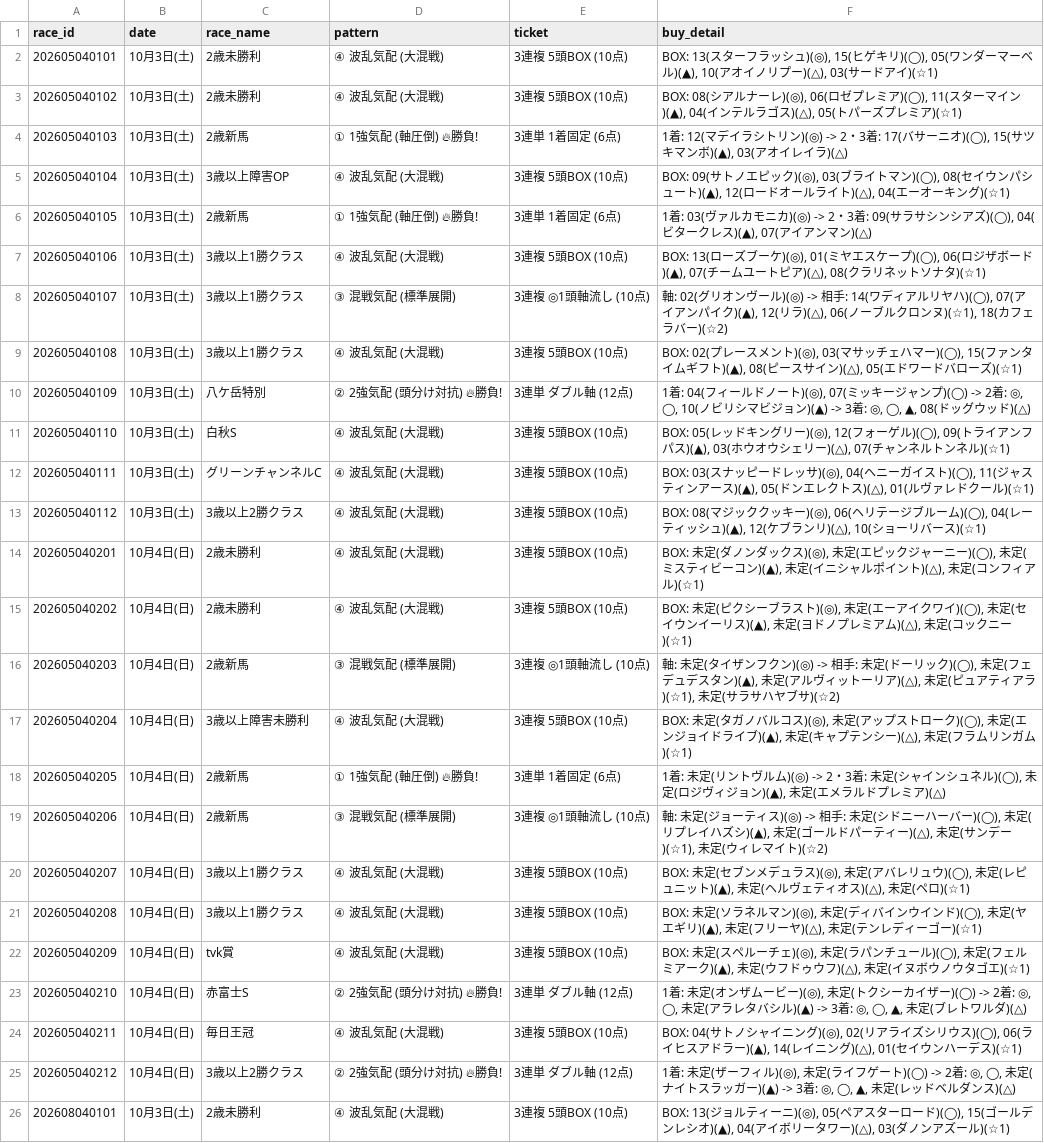
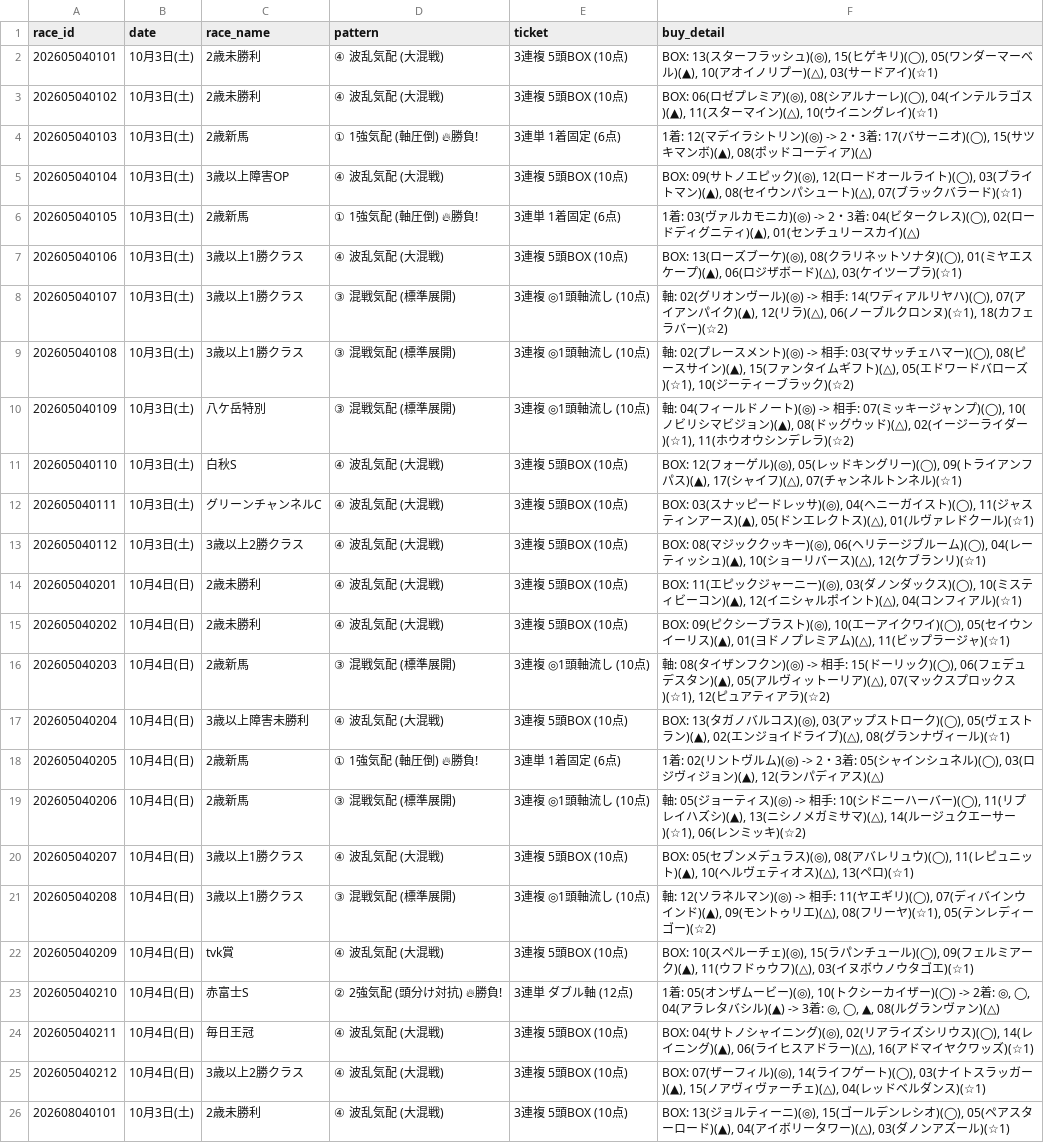
Before and after one commit to haraki-boop/kachipaka-app, a CSV file: prediction_history.csv, drawn as a sheet; only a part is shown; the diff covers the shown part only; the diff names each change by its address in the sheet, - before the commit and + after, or states it on an @@ line.

```diff
--- a/prediction_history.csv
+++ b/prediction_history.csv
-F3 (buy_detail): BOX: 08(シアルナーレ)(◎), 06(ロゼプレミア)(◯), 11(スターマイン)(▲), 04(インテルラゴス)(△), 05(トパーズプレミア)(☆1)
+F3 (buy_detail): BOX: 06(ロゼプレミア)(◎), 08(シアルナーレ)(◯), 04(インテルラゴス)(▲), 11(スターマイン)(△), 10(ウイニングレイ)(☆1)
-F4 (buy_detail): …マンボ)(▲), 03(アオイレイラ)(△)
+F4 (buy_detail): …マンボ)(▲), 08(ポッドコーディア)(△)
-F5 (buy_detail): …ピック)(◎), 03(ブライトマン)(◯), 08(セイウンパシュート)(▲), 12(ロードオールライト)(△), 04(エーオーキング)(☆1)
+F5 (buy_detail): …ピック)(◎), 12(ロードオールライト)(◯), 03(ブライトマン)(▲), 08(セイウンパシュート)(△), 07(ブラックバラード)(☆1)
-F6 (buy_detail): …・3着: 09(サラサシンシアズ)(◯), 04(ビタークレス)(▲), 07(アイアンマン)(△)
+F6 (buy_detail): …・3着: 04(ビタークレス)(◯), 02(ロードディグニティ)(▲), 01(センチュリースカイ)(△)
-F7 (buy_detail): …ブーケ)(◎), 01(ミヤエスケープ)(◯), 06(ロジザボード)(▲), 07(チームユートピア)(△), 08(クラリネットソナタ)(☆1)
+F7 (buy_detail): …ブーケ)(◎), 08(クラリネットソナタ)(◯), 01(ミヤエスケープ)(▲), 06(ロジザボード)(△), 03(ケイツープラ)(☆1)
-D9 (pattern): ④ 波乱気配 (大混戦)
+D9 (pattern): ③ 混戦気配 (標準展開)
-E9 (ticket): 3連複 5頭BOX (10点)
+E9 (ticket): 3連複 ◎1頭軸流し (10点)
-F9 (buy_detail): BOX: 02(プレースメント)(◎), 03(マサッチェハマー)(◯), 15(ファンタイムギフト)(▲), 08(ピースサイン)(△), 05(エドワードバローズ)(☆1)
+F9 (buy_detail): 軸: 02(プレースメント)(◎) -> 相手: 03(マサッチェハマー)(◯), 08(ピースサイン)(▲), 15(ファンタイムギフト)(△), 05(エドワードバローズ)(☆1), 10(ジーティーブラック)(☆2)
-D10 (pattern): ② 2強気配 (頭分け対抗) 🔥勝負!
+D10 (pattern): ③ 混戦気配 (標準展開)
-E10 (ticket): 3連単 ダブル軸 (12点)
+E10 (ticket): 3連複 ◎1頭軸流し (10点)
-F10 (buy_detail): 1着: 04(フィールドノート)(◎), 07(ミッキージャンプ)(◯) -> 2着: ◎, ◯, 10(ノビリシマビジョン)(▲) -> 3着: ◎, ◯, ▲, 08(ドッグウッド)(△)
+F10 (buy_detail): 軸: 04(フィールドノート)(◎) -> 相手: 07(ミッキージャンプ)(◯), 10(ノビリシマビジョン)(▲), 08(ドッグウッド)(△), 02(イージーライダー)(☆1), 11(ホウオウシンデレラ)(☆2)
-F11 (buy_detail): BOX: 05(レッドキングリー)(◎), 12(フォーゲル)(◯), 09(トライアンフパス)(▲), 03(ホウオウシェリー)(△), 07(チャ…
+F11 (buy_detail): BOX: 12(フォーゲル)(◎), 05(レッドキングリー)(◯), 09(トライアンフパス)(▲), 17(シャイフ)(△), 07(チャ…
-F13 (buy_detail): …ッシュ)(▲), 12(ケブランリ)(△), 10(ショーリバース)(☆1)
+F13 (buy_detail): …ッシュ)(▲), 10(ショーリバース)(△), 12(ケブランリ)(☆1)
-F14 (buy_detail): BOX: 未定(ダノンダックス)(◎), 未定(エピックジャーニー)(◯), 未定(ミスティビーコン)(▲), 未定(イニシャルポイント)(△), 未定(コンフィ…
+F14 (buy_detail): BOX: 11(エピックジャーニー)(◎), 03(ダノンダックス)(◯), 10(ミスティビーコン)(▲), 12(イニシャルポイント)(△), 04(コンフィ…
-F15 (buy_detail): BOX: 未定(ピクシーブラスト)(◎), 未定(エーアイクワイ)(◯), 未定(セイウンイーリス)(▲), 未定(ヨドノプレミアム)(△), 未定(コックニー)(☆1)
+F15 (buy_detail): BOX: 09(ピクシーブラスト)(◎), 10(エーアイクワイ)(◯), 05(セイウンイーリス)(▲), 01(ヨドノプレミアム)(△), 11(ビップラージャ)(☆1)
-F16 (buy_detail): 軸: 未定(タイザンフクン)(◎) -> 相手: 未定(ドーリック)(◯), 未定(フェデュデスタン)(▲), 未定(アルヴィットーリア)(△), 未定(ピュアティアラ)(☆1), 未定(サラサハヤブサ)(☆2)
+F16 (buy_detail): 軸: 08(タイザンフクン)(◎) -> 相手: 15(ドーリック)(◯), 06(フェデュデスタン)(▲), 05(アルヴィットーリア)(△), 07(マックスプロックス)(☆1), 12(ピュアティアラ)(☆2)
-F17 (buy_detail): BOX: 未定(タガノバルコス)(◎), 未定(アップストローク)(◯), 未定(エンジョイドライブ)(▲), 未定(キャプテンシー)(△), 未定(フラムリンガム)(☆1)
+F17 (buy_detail): BOX: 13(タガノバルコス)(◎), 03(アップストローク)(◯), 05(ヴェストラン)(▲), 02(エンジョイドライブ)(△), 08(グランナヴィール)(☆1)
-F18 (buy_detail): 1着: 未定(リントヴルム)(◎) -> 2・3着: 未定(シャインシュネル)(◯), 未定(ロジヴィジョン)(▲), 未定(エメラルドプレミア)(△)
+F18 (buy_detail): 1着: 02(リントヴルム)(◎) -> 2・3着: 05(シャインシュネル)(◯), 03(ロジヴィジョン)(▲), 12(ランパディアス)(△)
-F19 (buy_detail): 軸: 未定(ジョーティス)(◎) -> 相手: 未定(シドニーハーバー)(◯), 未定(リプレイハズシ)(▲), 未定(ゴールドパーティー)(△), 未定(サンデー)(☆1), 未定(ウィレマイト)(☆2)
+F19 (buy_detail): 軸: 05(ジョーティス)(◎) -> 相手: 10(シドニーハーバー)(◯), 11(リプレイハズシ)(▲), 13(ニシノメガミサマ)(△), 14(ルージュクエーサー)(☆1), 06(レンミッキ)(☆2)
-F20 (buy_detail): BOX: 未定(セブンメデュラス)(◎), 未定(アバレリュウ)(◯), 未定(レピュニット)(▲), 未定(ヘルヴェティオス)(△), 未定(ペロ)(☆1)
+F20 (buy_detail): BOX: 05(セブンメデュラス)(◎), 08(アバレリュウ)(◯), 11(レピュニット)(▲), 10(ヘルヴェティオス)(△), 13(ペロ)(☆1)
-D21 (pattern): ④ 波乱気配 (大混戦)
+D21 (pattern): ③ 混戦気配 (標準展開)
-E21 (ticket): 3連複 5頭BOX (10点)
+E21 (ticket): 3連複 ◎1頭軸流し (10点)
-F21 (buy_detail): BOX: 未定(ソラネルマン)(◎), 未定(ディバインウインド)(◯), 未定(ヤエギリ)(▲), 未定(フリーヤ)(△), 未定(テンレディーゴー)(☆1)
+F21 (buy_detail): 軸: 12(ソラネルマン)(◎) -> 相手: 11(ヤエギリ)(◯), 07(ディバインウインド)(▲), 09(モントゥリエ)(△), 08(フリーヤ)(☆1), 05(テンレディーゴー)(☆2)
-F22 (buy_detail): BOX: 未定(スペルーチェ)(◎), 未定(ラパンチュール)(◯), 未定(フェルミアーク)(▲), 未定(ウフドゥウフ)(△), 未定(イヌボウ…
+F22 (buy_detail): BOX: 10(スペルーチェ)(◎), 15(ラパンチュール)(◯), 09(フェルミアーク)(▲), 11(ウフドゥウフ)(△), 03(イヌボウ…
-F23 (buy_detail): 1着: 未定(オンザムービー)(◎), 未定(トクシーカイザー)(◯) -> 2着: ◎, ◯, 未定(アラレタバシル)(▲) -> 3着: ◎, ◯, ▲, 未定(ブレトワルダ)(△)
+F23 (buy_detail): 1着: 05(オンザムービー)(◎), 10(トクシーカイザー)(◯) -> 2着: ◎, ◯, 04(アラレタバシル)(▲) -> 3着: ◎, ◯, ▲, 08(ルグランヴァン)(△)
-F24 (buy_detail): …リウス)(◯), 06(ライヒスアドラー)(▲), 14(レイニング)(△), 01(セイウンハーデス)(☆1)
+F24 (buy_detail): …リウス)(◯), 14(レイニング)(▲), 06(ライヒスアドラー)(△), 16(アドマイヤクワッズ)(☆1)
-D25 (pattern): ② 2強気配 (頭分け対抗) 🔥勝負!
+D25 (pattern): ④ 波乱気配 (大混戦)
-E25 (ticket): 3連単 ダブル軸 (12点)
+E25 (ticket): 3連複 5頭BOX (10点)
-F25 (buy_detail): 1着: 未定(ザーフィル)(◎), 未定(ライフゲート)(◯) -> 2着: ◎, ◯, 未定(ナイトスラッガー)(▲) -> 3着: ◎, ◯, ▲, 未定(レッドベルダンス)(△)
+F25 (buy_detail): BOX: 07(ザーフィル)(◎), 14(ライフゲート)(◯), 03(ナイトスラッガー)(▲), 15(ノアヴィヴァーチェ)(△), 04(レッドベルダンス)(☆1)
-F26 (buy_detail): …ィーニ)(◎), 05(ペアスターロード)(◯), 15(ゴールデンレシオ)(▲), 04(アイ…
+F26 (buy_detail): …ィーニ)(◎), 15(ゴールデンレシオ)(◯), 05(ペアスターロード)(▲), 04(アイ…
```
Also changed, not shown: 33 edited cells elsewhere in this file, 3 other files.
